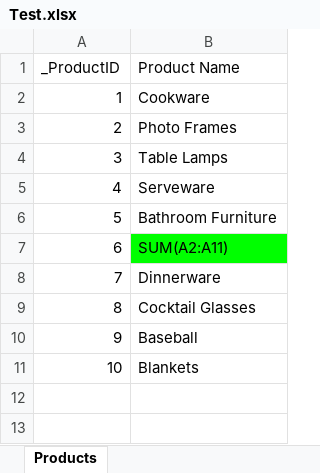
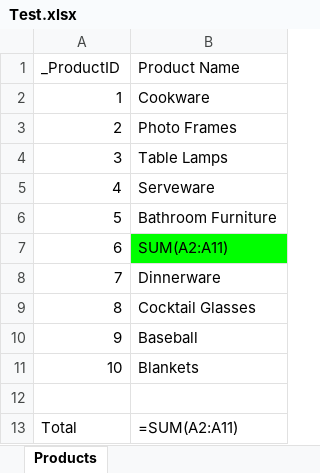
Before and after one commit to manubuhay/python, an Excel workbook: excel/Test.xlsx, sheet Products, drawn as a sheet; values as stored, in another font and other column widths than the file's, no borders; formulas without a stored value are shown as written; conditional formats not drawn; the diff names each change by its address in the sheet, - before the commit and + after, or states it on an @@ line.

Commit message:
added excel manipulation, removed list comprehension in walrused-send_cmd_to_ssh.py

```diff
--- a/excel/Test.xlsx (sheet Products)
+++ b/excel/Test.xlsx (sheet Products)
+row 12: (empty)
+row 13: Total | =SUM(A2:A11)
```
Also changed, not shown: 2 other files.
